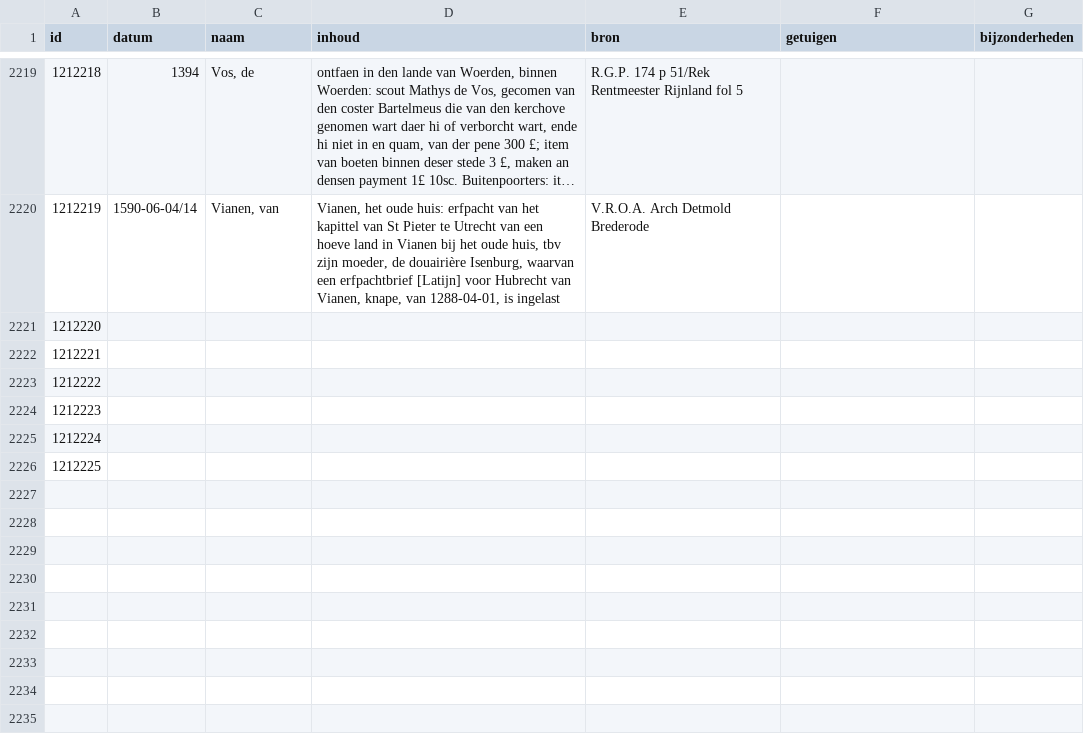
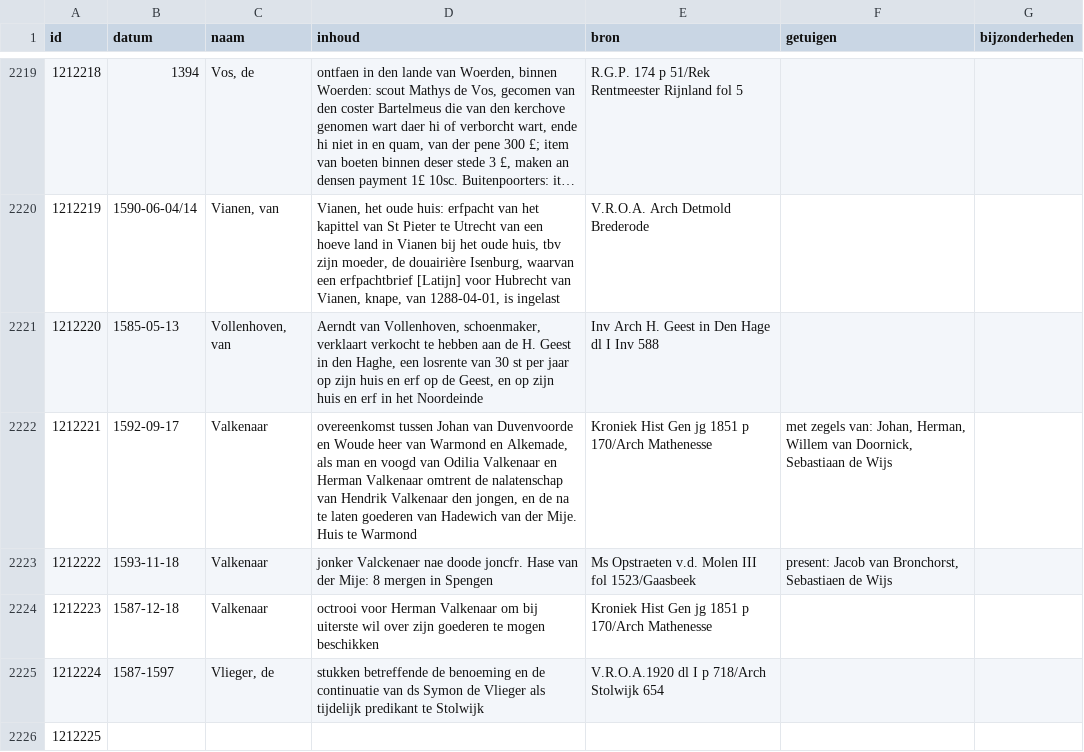
Before and after one commit to collectiegroesbeek/collectiegroesbeek-data, a CSV file: Coll Gr V.csv, drawn as a sheet; only a part is shown, gaps mark what is left out; long unchanged cells end in ….

```diff
--- a/Coll Gr V.csv
+++ b/Coll Gr V.csv
@@ -2220,7 +2220,7 @@ id,datum,naam,inhoud,bron,getuigen,bijzonderheden
 1212219,1590-06-04/14,"Vianen, van","Vianen, het oude huis: erfpacht van het kapittel van St Pieter te Utrecht van een hoeve land in Vianen bij het oude huis, tbv zijn moeder, de douairière Isenburg, waarvan een erfpachtbrief [Latijn] voor Hubrecht van Vianen, knape, van 1288-04-01, is ingelast ",V.R.O.A. Arch Detmold Brederode,,
-1212220,,,,,,
-1212221,,,,,,
-1212222,,,,,,
-1212223,,,,,,
-1212224,,,,,,
+1212220,1585-05-13,"Vollenhoven, van","Aerndt van Vollenhoven, schoenmaker, verklaart verkocht te hebben aan de H. Geest in den Haghe, een losrente van 30 st per jaar op zijn huis en erf op de Geest, en op zijn huis en erf in het Noordeinde",Inv Arch H. Geest in Den Hage dl I Inv 588,,
+1212221,1592-09-17,Valkenaar,"overeenkomst tussen Johan van Duvenvoorde en Woude heer van Warmond en Alkemade, als man en voogd van Odilia Valkenaar en Herman Valkenaar omtrent de nalatenschap van Hendrik Valkenaar den jongen, en de na te laten goederen van Hadewich van der Mije. Huis te Warmond",Kroniek Hist Gen jg 1851 p 170/Arch Mathenesse,"met zegels van: Johan, Herman, Willem van Doornick, Sebastiaan de Wijs",
+1212222,1593-11-18,Valkenaar,jonker Valckenaer nae doode joncfr. Hase van der Mije: 8 mergen in Spengen,Ms Opstraeten v.d. Molen III fol 1523/Gaasbeek,"present: Jacob van Bronchorst, Sebastiaen de Wijs",
+1212223,1587-12-18,Valkenaar,octrooi voor Herman Valkenaar om bij uiterste wil over zijn goederen te mogen beschikken,Kroniek Hist Gen jg 1851 p 170/Arch Mathenesse,,
+1212224,1587-1597,"Vlieger, de",stukken betreffende de benoeming en de continuatie van ds Symon de Vlieger als tijdelijk predikant te Stolwijk ,V.R.O.A.1920 dl I p 718/Arch Stolwijk 654,,
 1212225,,,,,,
```
Also changed, not shown: Coll Gr E.csv, Coll Gr F G.csv, 19 other files.
